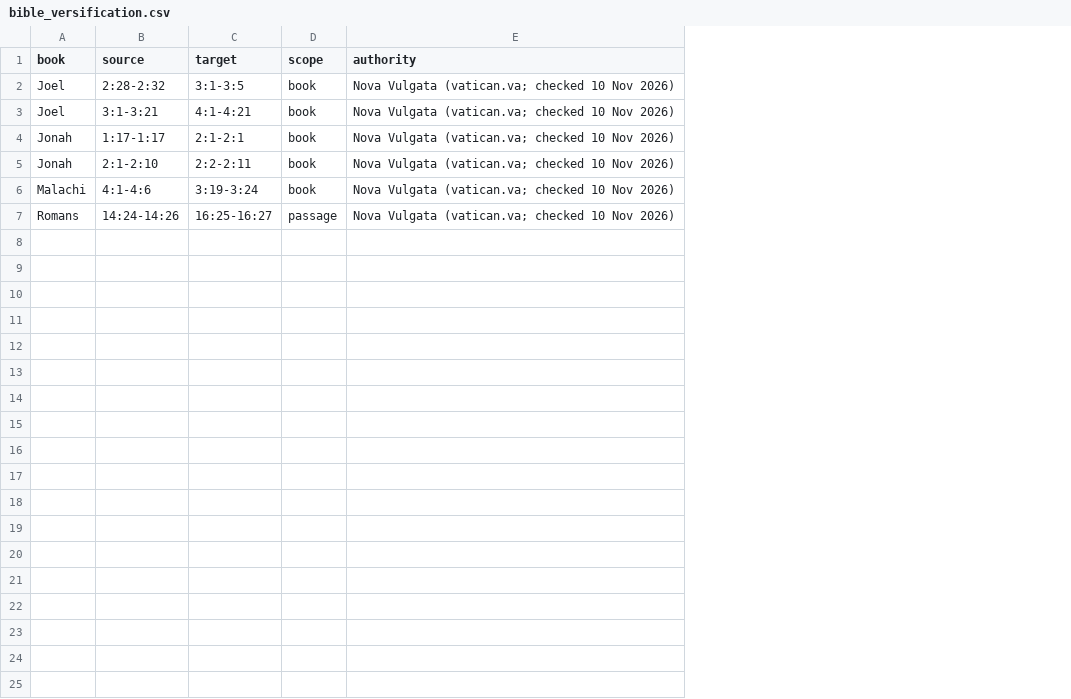
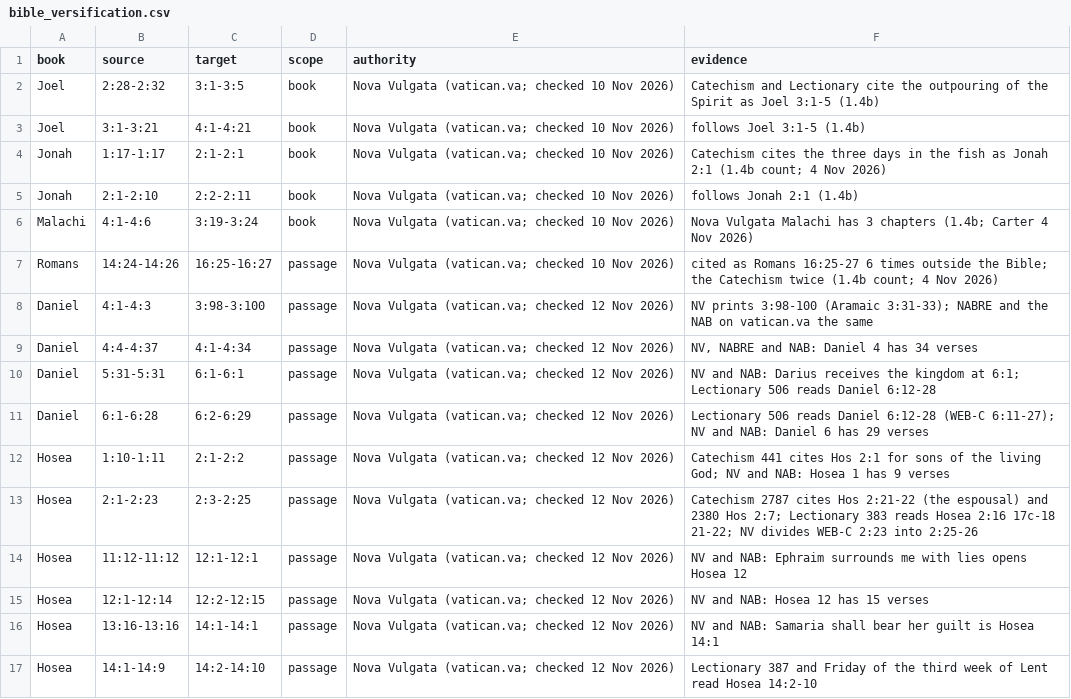
Before and after one commit to carteratate/body-of-christ, a CSV file: datapipeline/bible_versification.csv, drawn as a sheet; the diff names each change by its address in the sheet, - before the commit and + after, or states it on an @@ line.

```diff
--- a/datapipeline/bible_versification.csv
+++ b/datapipeline/bible_versification.csv
+column F (evidence), rows 2-7: Catechism and Lectionary cite the outpouring of the Spirit as Joel 3:1-5 (1.4b) | follows Joel 3:1-5 (1.4b) | Catechism cites the three days in the fish as Jonah 2:1 (1.4b count; 4 Nov 2026) | follows Jonah 2:1 (1.4b) | Nova Vulgata Malachi has 3 chapters (1.4b; Carter 4 Nov 2026) | cited as Romans 16:25-27 6 times outside the Bible; the Catechism twice (1.4b count; 4 Nov 2026)
+row 8: Daniel | 4:1-4:3 | 3:98-3:100 | passage | Nova Vulgata (vatican.va; checked 12 Nov 2026) | NV prints 3:98-100 (Aramaic 3:31-33); NABRE and the NAB on vatican.va the same
+row 9: Daniel | 4:4-4:37 | 4:1-4:34 | passage | Nova Vulgata (vatican.va; checked 12 Nov 2026) | NV, NABRE and NAB: Daniel 4 has 34 verses
+row 10: Daniel | 5:31-5:31 | 6:1-6:1 | passage | Nova Vulgata (vatican.va; checked 12 Nov 2026) | NV and NAB: Darius receives the kingdom at 6:1; Lectionary 506 reads Daniel 6:12-28
+row 11: Daniel | 6:1-6:28 | 6:2-6:29 | passage | Nova Vulgata (vatican.va; checked 12 Nov 2026) | Lectionary 506 reads Daniel 6:12-28 (WEB-C 6:11-27); NV and NAB: Daniel 6 has 29 verses
+row 12: Hosea | 1:10-1:11 | 2:1-2:2 | passage | Nova Vulgata (vatican.va; checked 12 Nov 2026) | Catechism 441 cites Hos 2:1 for sons of the living God; NV and NAB: Hosea 1 has 9 verses
+row 13: Hosea | 2:1-2:23 | 2:3-2:25 | passage | Nova Vulgata (vatican.va; checked 12 Nov 2026) | Catechism 2787 cites Hos 2:21-22 (the espousal) and 2380 Hos 2:7; Lectionary 383 reads Hosea 2:16 17c-18 21-22; NV divides WEB-C 2:23 into 2:25-26
+row 14: Hosea | 11:12-11:12 | 12:1-12:1 | passage | Nova Vulgata (vatican.va; checked 12 Nov 2026) | NV and NAB: Ephraim surrounds me with lies opens Hosea 12
+row 15: Hosea | 12:1-12:14 | 12:2-12:15 | passage | Nova Vulgata (vatican.va; checked 12 Nov 2026) | NV and NAB: Hosea 12 has 15 verses
+row 16: Hosea | 13:16-13:16 | 14:1-14:1 | passage | Nova Vulgata (vatican.va; checked 12 Nov 2026) | NV and NAB: Samaria shall bear her guilt is Hosea 14:1
+row 17: Hosea | 14:1-14:9 | 14:2-14:10 | passage | Nova Vulgata (vatican.va; checked 12 Nov 2026) | Lectionary 387 and Friday of the third week of Lent read Hosea 14:2-10
```
Also changed, not shown: datapipeline/bible_extra_pericopes.csv, 4 other files.
